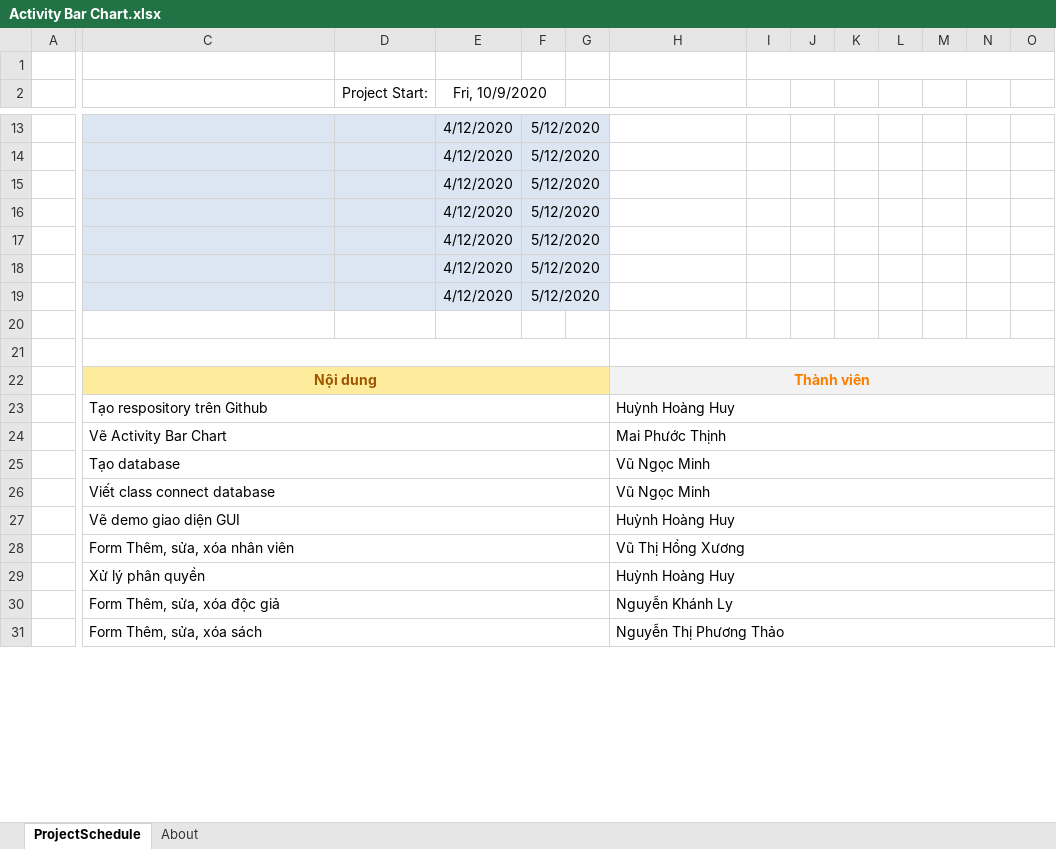
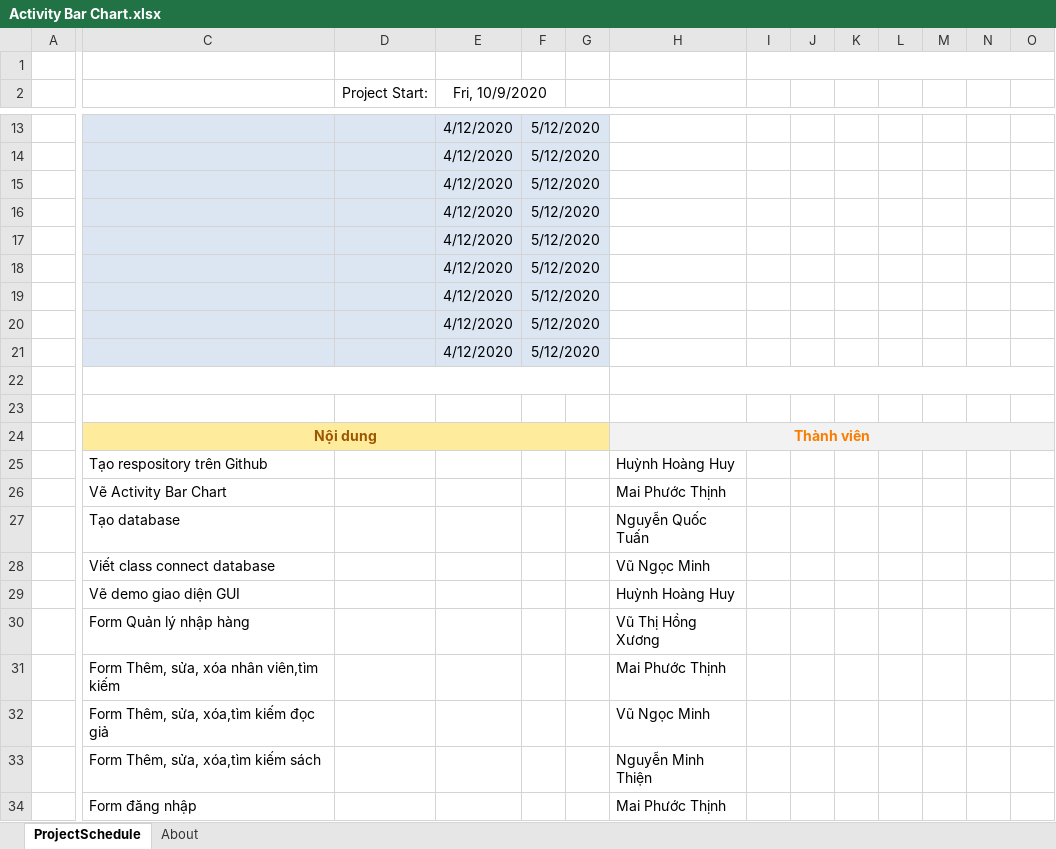
Before and after one commit to hoanghuy31082k/quanlythuvien, an Excel workbook: Activity Bar Chart.xlsx, sheet ProjectSchedule, drawn as a sheet; only a part is shown, gaps mark what is left out; values as stored, in another font and other column widths than the file's, no borders; conditional formats not drawn; removed rows and columns are numbered as before the commit, all else as after; rows hold the shown columns only; the diff covers the shown part only; the diff names each change by its address in the sheet, - before the commit and + after, or states it on an @@ line.

Commit message:
Update activity bar chart

```diff
--- a/Activity Bar Chart.xlsx (sheet ProjectSchedule)
+++ b/Activity Bar Chart.xlsx (sheet ProjectSchedule)
+row 20:  |  |  | 4/12/2020 | 5/12/2020
+row 21:  |  |  | 4/12/2020 | 5/12/2020
+C22:G22 merged
+H22:V22 merged
-C21:G21 merged
-H21:V21 merged
-C23:G23 merged
-H23:V23 merged
-C24:G24 merged
-H24:V24 merged
-C25:G25 merged
-H27: Vũ Ngọc Minh
+H27: Nguyễn Quốc Tuấn
-H25:V25 merged
-C26:G26 merged
-H26:V26 merged
-C27:G27 merged
-H27:V27 merged
-C30: Form Thêm, sửa, xóa nhân viên
+C30: Form Quản lý nhập hàng
-C28:G28 merged
-H28:V28 merged
-row 29:  | Xử lý phân quyền |  |  |  |  | Huỳnh Hoàng Huy
+row 31:  | Form Thêm, sửa, xóa nhân viên,tìm kiếm |  |  |  |  | Mai Phước Thịnh
-C32: Form Thêm, sửa, xóa độc giả
+C32: Form Thêm, sửa, xóa,tìm kiếm đọc giả
-C30:G30 merged
-H32: Nguyễn Khánh Ly
+H32: Vũ Ngọc Minh
-H30:V30 merged
-C33: Form Thêm, sửa, xóa sách
+C33: Form Thêm, sửa, xóa,tìm kiếm sách
-C31:G31 merged
-H33: Nguyễn Thị Phương Thảo
+H33: Nguyễn Minh Thiện
-H31:V31 merged
+row 34:  | Form đăng nhập |  |  |  |  | Mai Phước Thịnh
```
Also changed, not shown: 2 added rows, 1 removed row, 4 edited cells and merged cells elsewhere in this sheet.
